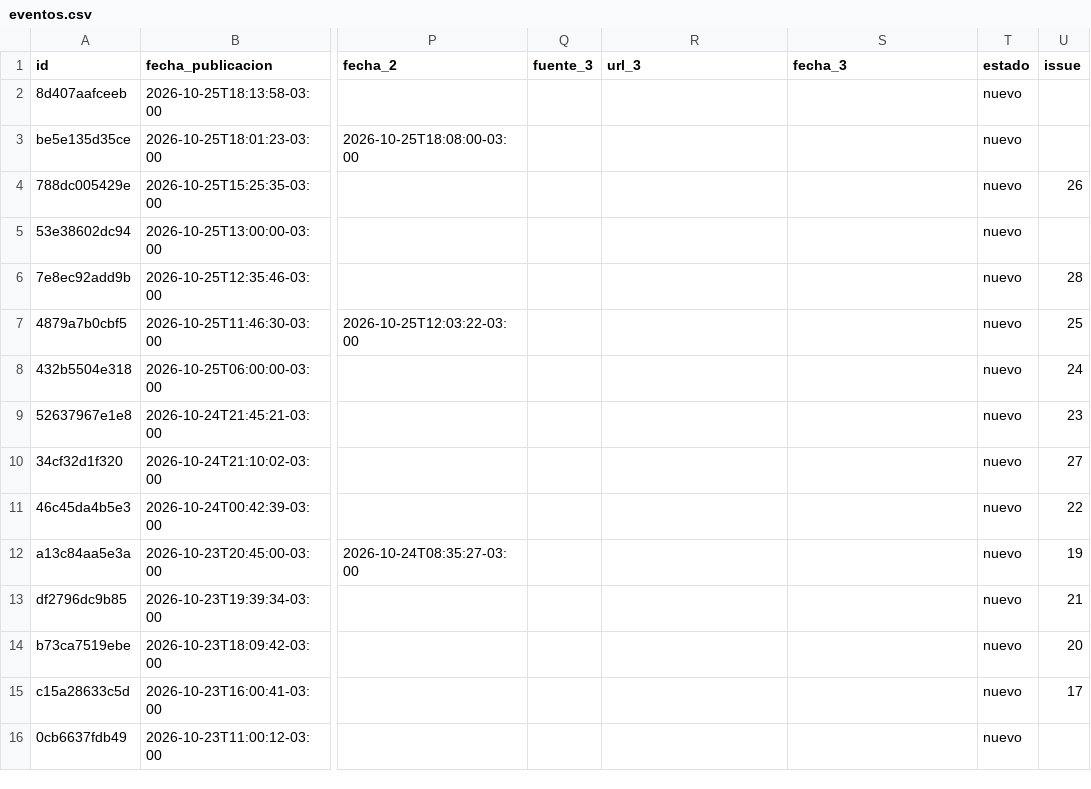
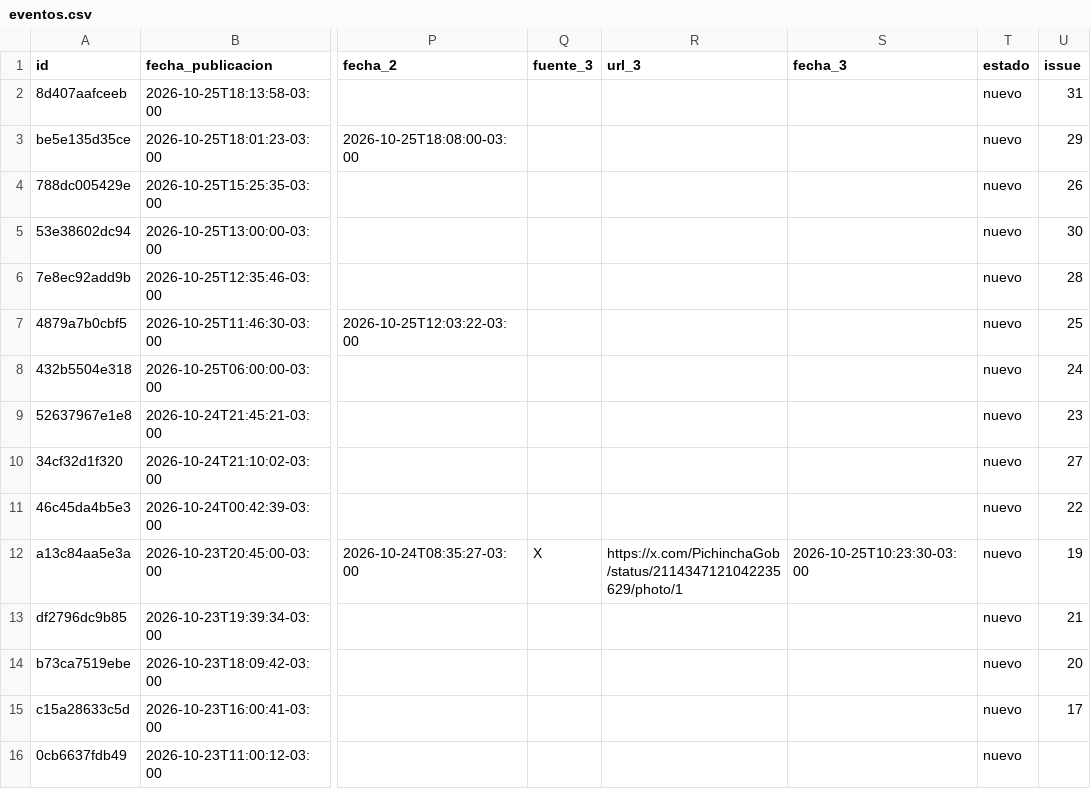
Before and after one commit to jalvarezamadogeologo/buscador-remociones, a CSV file: docs/eventos.csv, drawn as a sheet; only a part is shown, gaps mark what is left out; the diff names each change by its address in the sheet, - before the commit and + after, or states it on an @@ line.

```diff
--- a/docs/eventos.csv
+++ b/docs/eventos.csv
-U2 (issue): (empty)
+U2 (issue): 31
-U3 (issue): (empty)
+U3 (issue): 29
-U5 (issue): (empty)
+U5 (issue): 30
-Q12 (fuente_3): (empty)
+Q12 (fuente_3): X
-R12 (url_3): (empty)
+R12 (url_3): https://x.com/PichinchaGob/status/2114347121042235629/photo/1
-S12 (fecha_3): (empty)
+S12 (fecha_3): 2026-10-25T10:23:30-03:00
```
Also changed, not shown: data/eventos.csv, 5 other files.
